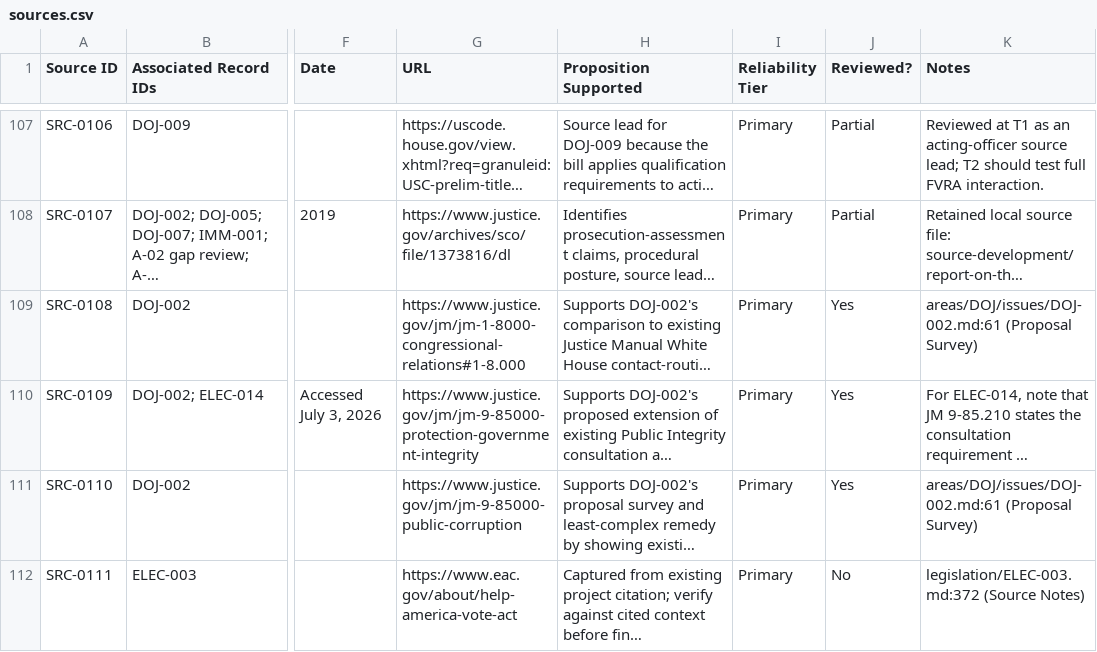
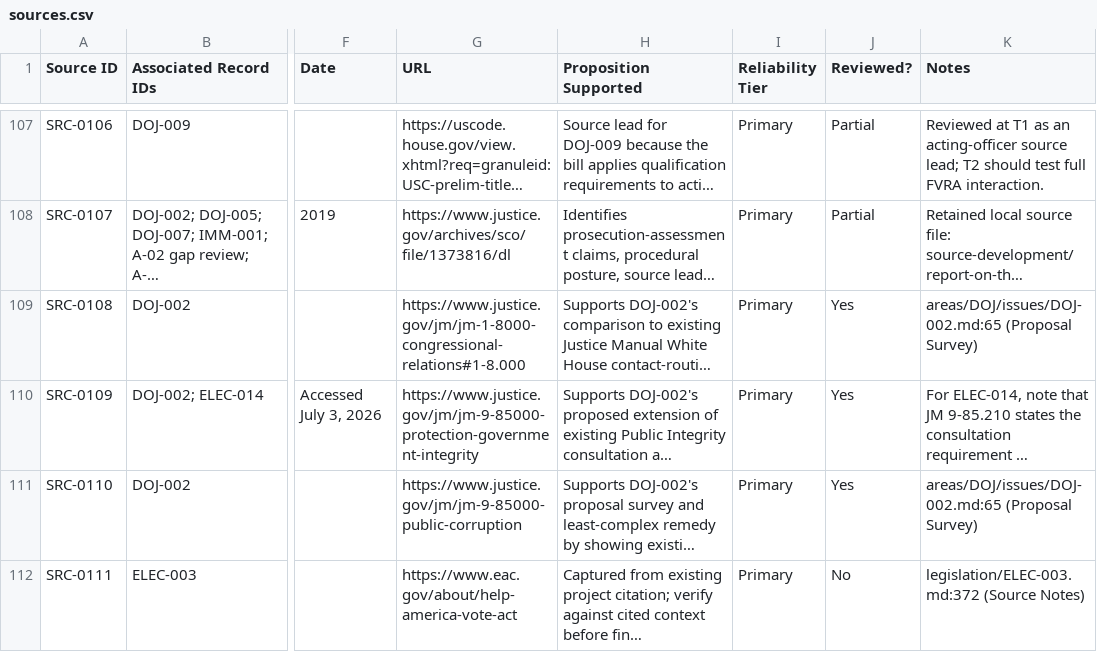
Before and after one commit to Thorncrag/ARRP, a CSV file: inventory/sources.csv, drawn as a sheet; only a part is shown, gaps mark what is left out; long unchanged cells end in …; the diff covers the shown part only; the diff names each change by its address in the sheet, - before the commit and + after, or states it on an @@ line.

```diff
--- a/inventory/sources.csv
+++ b/inventory/sources.csv
-K109 (Notes): areas/DOJ/issues/DOJ-002.md:61 (Proposal Survey)
+K109 (Notes): areas/DOJ/issues/DOJ-002.md:65 (Proposal Survey)
-K111 (Notes): areas/DOJ/issues/DOJ-002.md:61 (Proposal Survey)
+K111 (Notes): areas/DOJ/issues/DOJ-002.md:65 (Proposal Survey)
```
Also changed, not shown: 43 edited cells elsewhere in this file, 38 other files.
